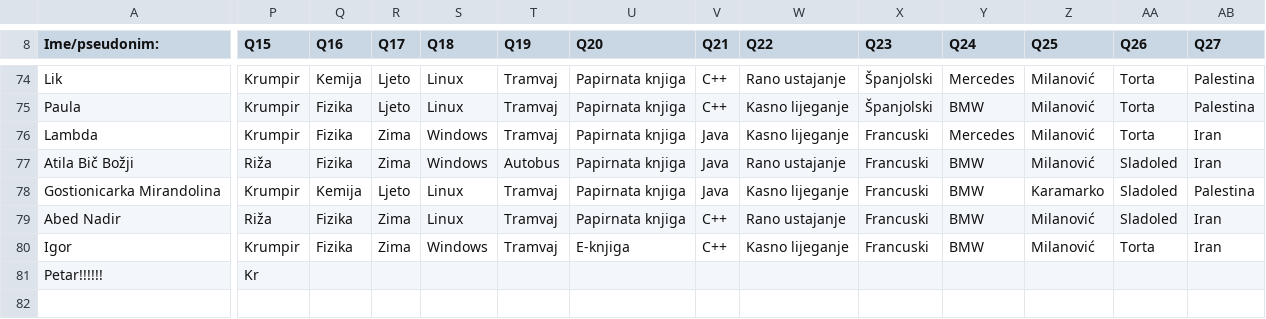
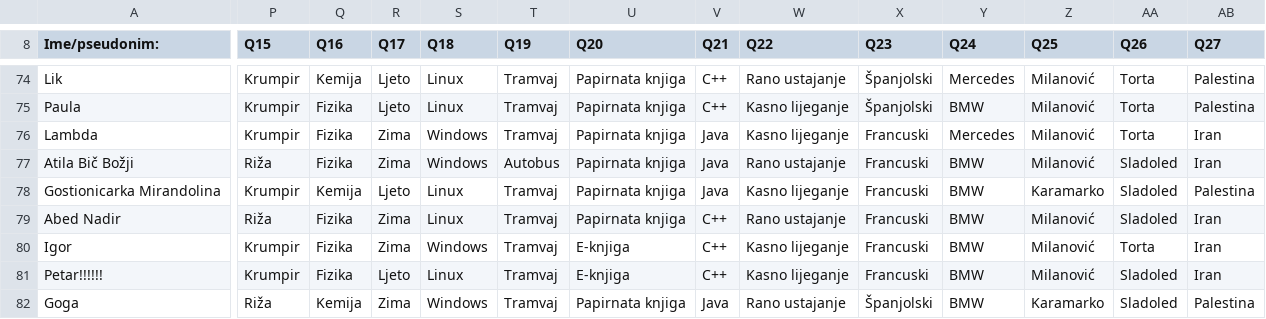
Before and after one commit to AlterEgogo/AI-MachineLearning-Studies, a CSV file: data/questions101-2015.csv, drawn as a sheet; only a part is shown, gaps mark what is left out; rows hold the shown columns only; the diff covers the shown part only; the diff names each change by its address in the sheet, - before the commit and + after, or states it on an @@ line.

Commit message:
pr

```diff
--- a/data/questions101-2015.csv
+++ b/data/questions101-2015.csv
-P81 (Q15): Kr
+P81 (Q15): Krumpir
-Q81 (Q16): (empty)
+Q81 (Q16): Fizika
-R81 (Q17): (empty)
+R81 (Q17): Ljeto
-S81 (Q18): (empty)
+S81 (Q18): Linux
-T81 (Q19): (empty)
+T81 (Q19): Tramvaj
-U81 (Q20): (empty)
+U81 (Q20): E-knjiga
-V81 (Q21): (empty)
+V81 (Q21): C++
-W81 (Q22): (empty)
+W81 (Q22): Kasno lijeganje
-X81 (Q23): (empty)
+X81 (Q23): Francuski
-Y81 (Q24): (empty)
+Y81 (Q24): BMW
-Z81 (Q25): (empty)
+Z81 (Q25): Milanović
-AA81 (Q26): (empty)
+AA81 (Q26): Sladoled
-AB81 (Q27): (empty)
+AB81 (Q27): Iran
+row 82: Goga | Riža | Kemija | Zima | Windows | Tramvaj | Papirnata knjiga | Java | Rano ustajanje | Španjolski | BMW | Karamarko | Sladoled | Palestina
```
Also changed, not shown: 74 edited cells elsewhere in this file.
